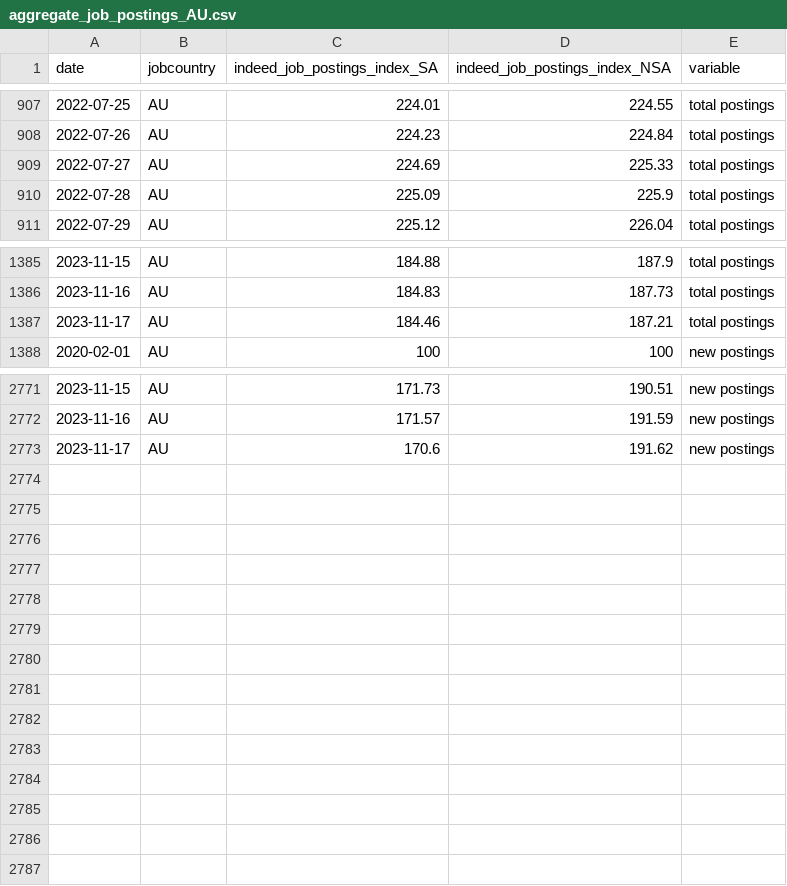
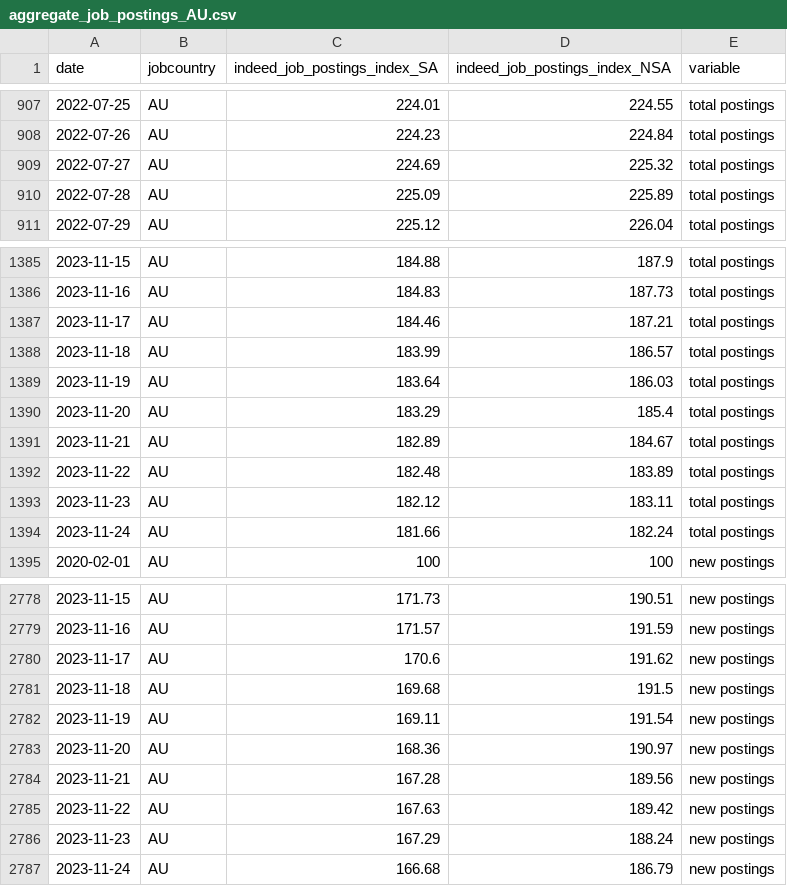
Before and after one commit to hiring-lab/job_postings_tracker, a CSV file: AU/aggregate_job_postings_AU.csv, drawn as a sheet; only a part is shown, gaps mark what is left out.

```diff
--- a/AU/aggregate_job_postings_AU.csv
+++ b/AU/aggregate_job_postings_AU.csv
@@ -908,4 +908,4 @@ date,jobcountry,indeed_job_postings_index_SA,indeed_job_postings_index_NSA,varia
 2022-07-26,AU,224.23,224.84,total postings
-2022-07-27,AU,224.69,225.33,total postings
-2022-07-28,AU,225.09,225.9,total postings
+2022-07-27,AU,224.69,225.32,total postings
+2022-07-28,AU,225.09,225.89,total postings
 2022-07-29,AU,225.12,226.04,total postings
@@ -1387,2 +1387,9 @@ date,jobcountry,indeed_job_postings_index_SA,indeed_job_postings_index_NSA,varia
 2023-11-17,AU,184.46,187.21,total postings
+2023-11-18,AU,183.99,186.57,total postings
+2023-11-19,AU,183.64,186.03,total postings
+2023-11-20,AU,183.29,185.4,total postings
+2023-11-21,AU,182.89,184.67,total postings
+2023-11-22,AU,182.48,183.89,total postings
+2023-11-23,AU,182.12,183.11,total postings
+2023-11-24,AU,181.66,182.24,total postings
 2020-02-01,AU,100,100,new postings
@@ -2773 +2780,8 @@ date,jobcountry,indeed_job_postings_index_SA,indeed_job_postings_index_NSA,varia
 2023-11-17,AU,170.6,191.62,new postings
+2023-11-18,AU,169.68,191.5,new postings
+2023-11-19,AU,169.11,191.54,new postings
+2023-11-20,AU,168.36,190.97,new postings
+2023-11-21,AU,167.28,189.56,new postings
+2023-11-22,AU,167.63,189.42,new postings
+2023-11-23,AU,167.29,188.24,new postings
+2023-11-24,AU,166.68,186.79,new postings
```
Also changed, not shown: CA/provincial_postings_ca.csv, DE/aggregate_job_postings_DE.csv, 13 other files.
